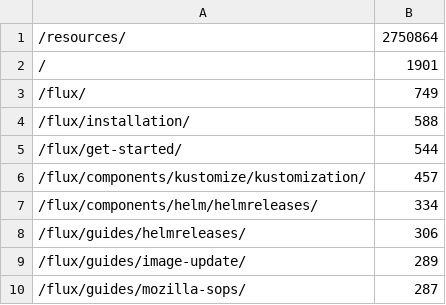
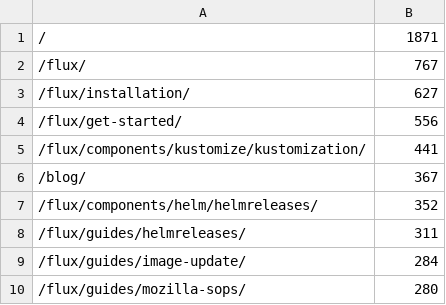
Before and after one commit to fluxcd/stats, a CSV file: pages.csv, drawn as a sheet.

```diff
--- a/pages.csv
+++ b/pages.csv
@@ -1,10 +1,10 @@
-/resources/,2750864
-/,1901
-/flux/,749
-/flux/installation/,588
-/flux/get-started/,544
-/flux/components/kustomize/kustomization/,457
-/flux/components/helm/helmreleases/,334
-/flux/guides/helmreleases/,306
-/flux/guides/image-update/,289
-/flux/guides/mozilla-sops/,287
+/,1871
+/flux/,767
+/flux/installation/,627
+/flux/get-started/,556
+/flux/components/kustomize/kustomization/,441
+/blog/,367
+/flux/components/helm/helmreleases/,352
+/flux/guides/helmreleases/,311
+/flux/guides/image-update/,284
+/flux/guides/mozilla-sops/,280
```
Also changed, not shown: not_found.csv, 4 other files.
